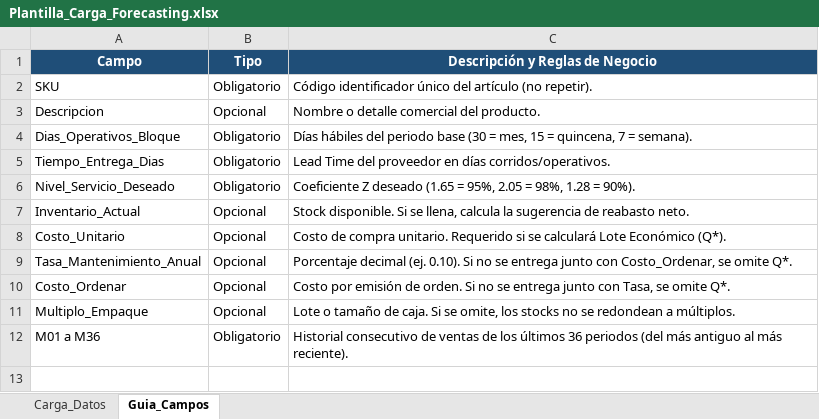
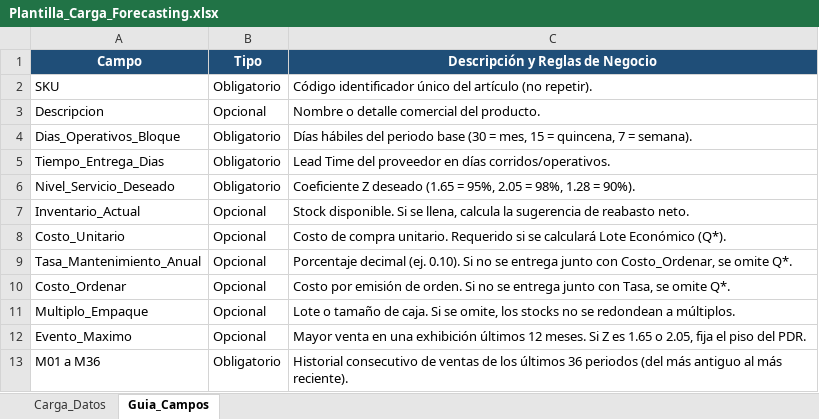
Before and after one commit to Fvictoria1/Proyecto-L-quesis, an Excel workbook: Plantilla_Carga_Forecasting.xlsx, sheet Guia_Campos, drawn as a sheet; values as stored, in another font and other column widths than the file's, no borders; the diff names each change by its address in the sheet, - before the commit and + after, or states it on an @@ line.

Commit message:
Feat v1.2.0: Regla de piso por Evento Maximo e integracion de plantilla Excel actualizada

```diff
--- a/Plantilla_Carga_Forecasting.xlsx (sheet Guia_Campos)
+++ b/Plantilla_Carga_Forecasting.xlsx (sheet Guia_Campos)
+row 12: Evento_Maximo | Opcional | Mayor venta en una exhibición últimos 12 meses. Si Z es 1.65 o 2.05, fija el piso del PDR.
```
Also changed, not shown: sheet Carga_Datos, 6 other files.
